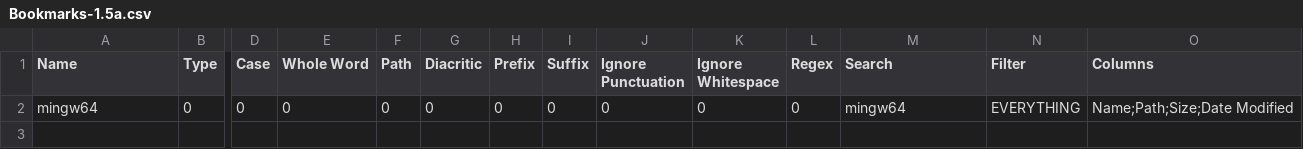
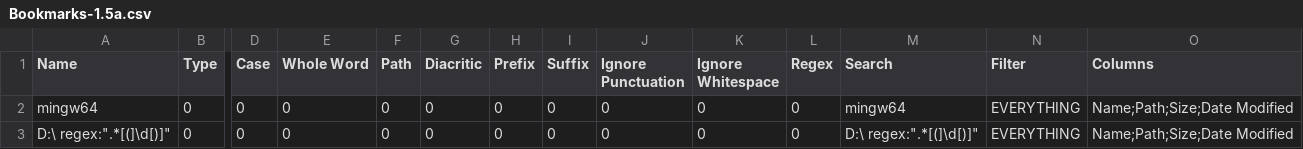
Before and after one commit to perXautomatik/EverythingSettings, a CSV file: Bookmarks-1.5a.csv, drawn as a sheet; only a part is shown, gaps mark what is left out; rows hold the shown columns only; the diff names each change by its address in the sheet, - before the commit and + after, or states it on an @@ line.

```diff
--- a/Bookmarks-1.5a.csv
+++ b/Bookmarks-1.5a.csv
+row 3: D:\ regex:".*[(]\d[)]" | 0 | 0 | 0 | 0 | 0 | 0 | 0 | 0 | 0 | 0 | D:\ regex:".*[(]\d[)]" | EVERYTHING | Name;Path;Size;Date Modified
```
Also changed, not shown: Run History-1.5a.csv, Search History-1.5a.csv, 4 other files.
